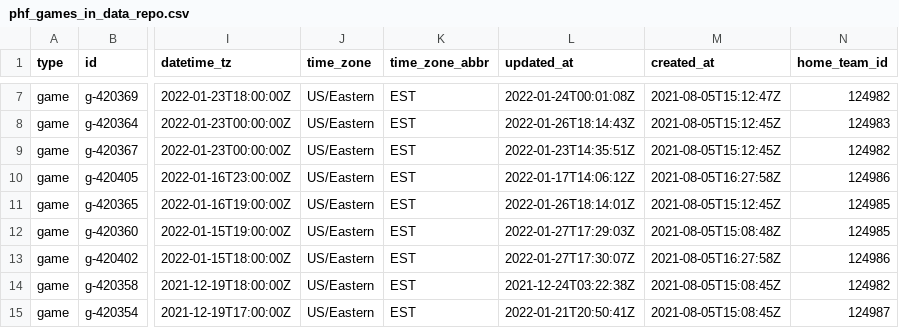
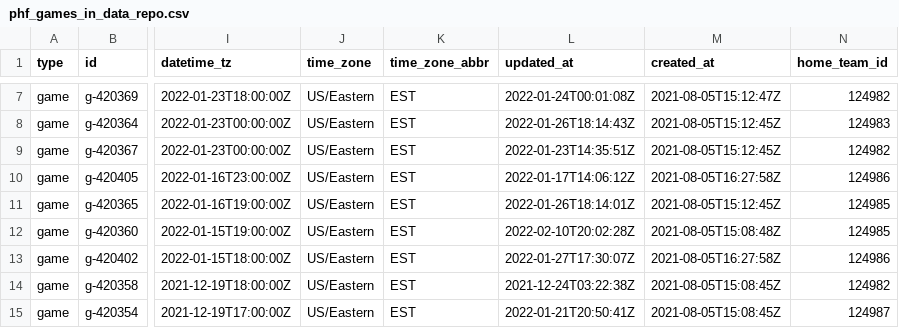
Before and after one commit to sportsdataverse/fastRhockey-data, a CSV file: phf/phf_games_in_data_repo.csv, drawn as a sheet; only a part is shown, gaps mark what is left out; the diff names each change by its address in the sheet, - before the commit and + after, or states it on an @@ line.

Commit message:
PHF and NHL Play-by-play and Schedules update

```diff
--- a/phf/phf_games_in_data_repo.csv
+++ b/phf/phf_games_in_data_repo.csv
-L12 (updated_at): 2022-01-27T17:29:03Z
+L12 (updated_at): 2022-02-10T20:02:28Z
```
Also changed, not shown: phf/schedules/csv/phf_schedule_2022.csv, phf_schedule_master.csv, 28 other files.
